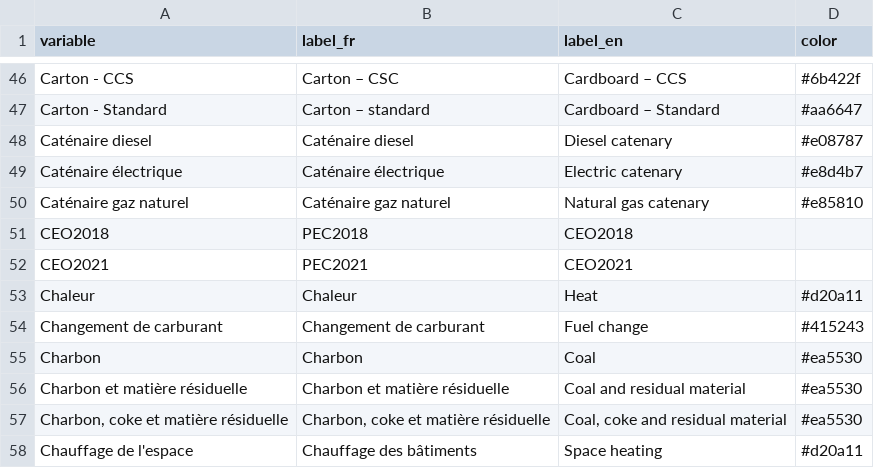
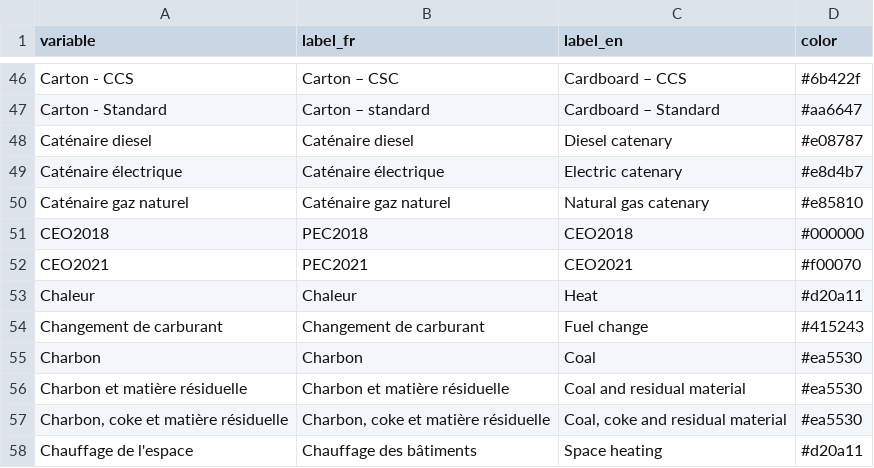
Before and after one commit to ikamyx/CanadianEnergyOutlook, a CSV file: data/colors.csv, drawn as a sheet; only a part is shown, gaps mark what is left out.

```diff
--- a/data/colors.csv
+++ b/data/colors.csv
@@ -50,4 +50,4 @@ Caténaire électrique,Caténaire électrique,Electric catenary,#e8d4b7
 Caténaire gaz naturel,Caténaire gaz naturel,Natural gas catenary,#e85810
-CEO2018,PEC2018,CEO2018,
-CEO2021,PEC2021,CEO2021,
+CEO2018,PEC2018,CEO2018,#000000
+CEO2021,PEC2021,CEO2021,#f00070
 Chaleur,Chaleur,Heat,#d20a11
```
Also changed, not shown: 8 other files.
